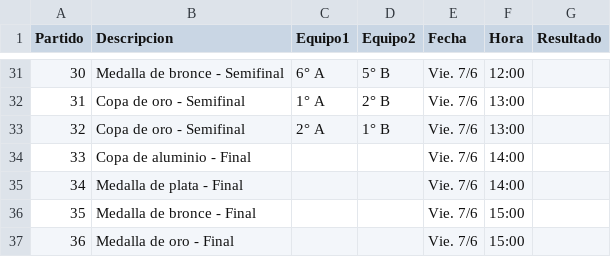
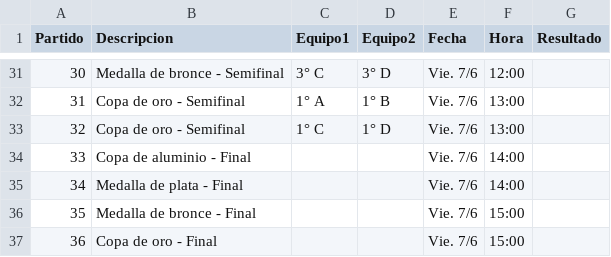
Before and after one commit to Manugarciaa/Web-Tournament-Unsta, a CSV file: public/partidos_masc.csv, drawn as a sheet; only a part is shown, gaps mark what is left out; the diff covers the shown part only.

```diff
--- a/public/partidos_masc.csv
+++ b/public/partidos_masc.csv
@@ -31,4 +31,4 @@ Partido,Descripcion,Equipo1,Equipo2,Fecha,Hora,Resultado
-30,Medalla de bronce - Semifinal,6° A,5° B,Vie. 7/6,12:00,
-31,Copa de oro - Semifinal,1° A,2° B,Vie. 7/6,13:00,
-32,Copa de oro - Semifinal,2° A,1° B,Vie. 7/6,13:00,
+30,Medalla de bronce - Semifinal,3° C,3° D,Vie. 7/6,12:00,
+31,Copa de oro - Semifinal,1° A,1° B,Vie. 7/6,13:00,
+32,Copa de oro - Semifinal,1° C,1° D,Vie. 7/6,13:00,
 33,Copa de aluminio - Final,,,Vie. 7/6,14:00,
@@ -36,2 +36,2 @@ Partido,Descripcion,Equipo1,Equipo2,Fecha,Hora,Resultado
 35,Medalla de bronce - Final,,,Vie. 7/6,15:00,
-36,Medalla de oro - Final,,,Vie. 7/6,15:00,
+36,Copa de oro - Final,,,Vie. 7/6,15:00,
```
Also changed, not shown: 28 edited cells elsewhere in this file, public/fase_grupos_fem.csv, public/fase_grupos_masc.csv, 3 other files.
